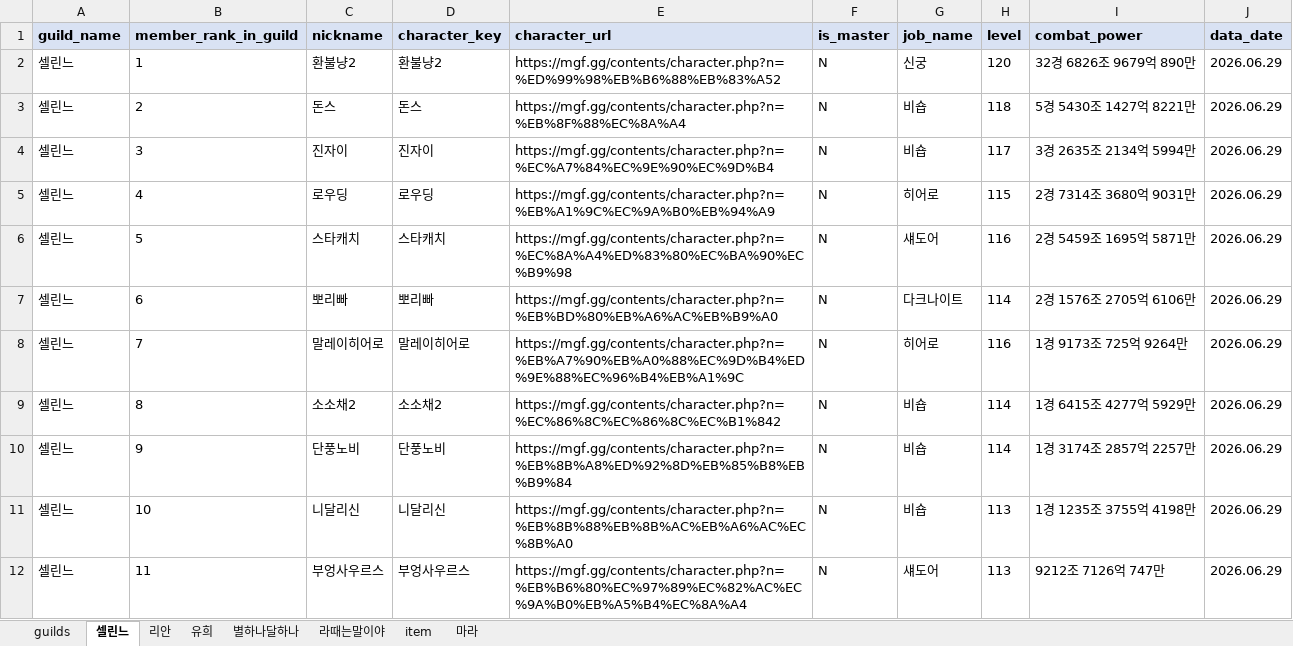
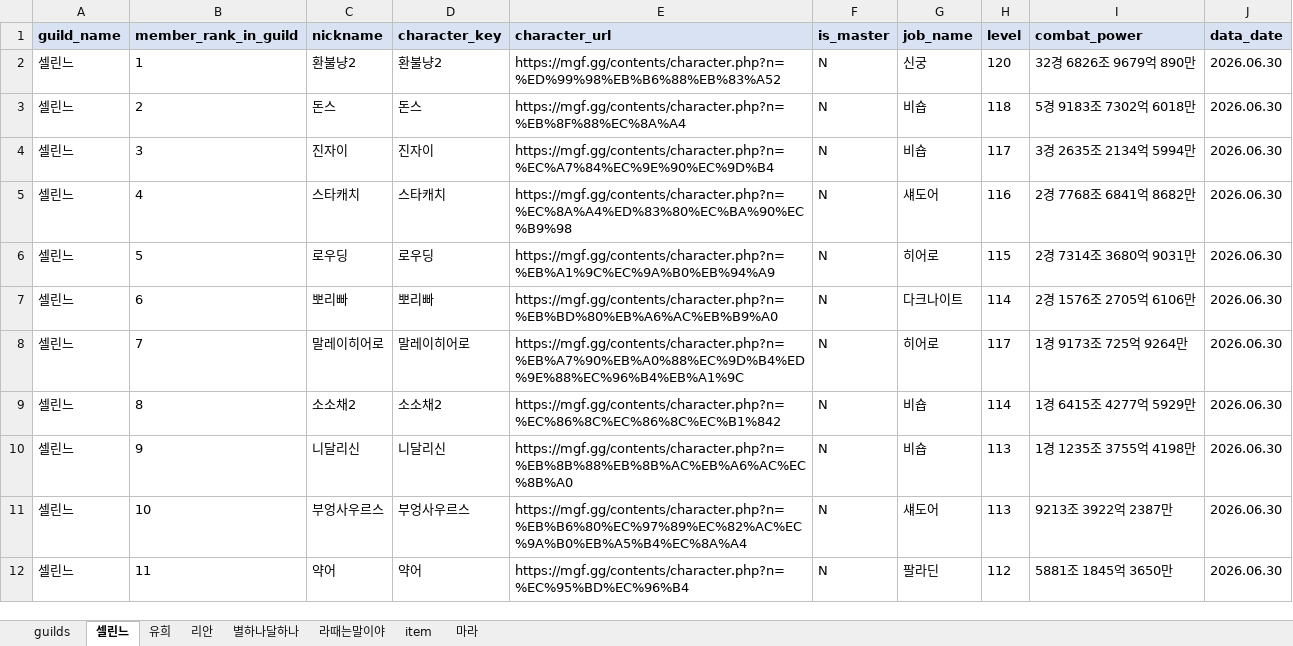
Before and after one commit to pogas/mgf_guild_match, an Excel workbook: reports/셀린느/셀린느_training_mgf_report.xlsx, sheet 셀린느, drawn as a sheet; only a part is shown; values as stored, in another font and other column widths than the file's, no borders; the diff covers the shown part only; the diff names each change by its address in the sheet, - before the commit and + after, or states it on an @@ line.

```diff
--- a/reports/셀린느/셀린느_training_mgf_report.xlsx (sheet 셀린느)
+++ b/reports/셀린느/셀린느_training_mgf_report.xlsx (sheet 셀린느)
@@ sheet tab order changed: guilds | 셀린느 | 유희 | 리안 | 별하나달하나 | 라때는말이야 | item | 마라 @@
-J2:J12 (data_date): 2026.06.29
+J2:J12 (data_date): 2026.06.30
-I3 (combat_power): 5경 5430조 1427억 8221만
+I3 (combat_power): 5경 9183조 7302억 6018만
-C5 (nickname): 로우딩
+C5 (nickname): 스타캐치
-D5 (character_key): 로우딩
+D5 (character_key): 스타캐치
-E5 (character_url): https://mgf.gg/contents/character.php?n=%EB%A1%9C%EC%9A%B0%EB%94%A9
+E5 (character_url): https://mgf.gg/contents/character.php?n=%EC%8A%A4%ED%83%80%EC%BA%90%EC%B9%98
-G5 (job_name): 히어로
+G5 (job_name): 섀도어
-H5 (level): 115
+H5 (level): 116
-I5 (combat_power): 2경 7314조 3680억 9031만
+I5 (combat_power): 2경 7768조 6841억 8682만
-C6 (nickname): 스타캐치
+C6 (nickname): 로우딩
-D6 (character_key): 스타캐치
+D6 (character_key): 로우딩
-E6 (character_url): https://mgf.gg/contents/character.php?n=%EC%8A%A4%ED%83%80%EC%BA%90%EC%B9%98
+E6 (character_url): https://mgf.gg/contents/character.php?n=%EB%A1%9C%EC%9A%B0%EB%94%A9
-G6 (job_name): 섀도어
+G6 (job_name): 히어로
-H6 (level): 116
+H6 (level): 115
-I6 (combat_power): 2경 5459조 1695억 5871만
+I6 (combat_power): 2경 7314조 3680억 9031만
-H8 (level): 116
+H8 (level): 117
-C10 (nickname): 단풍노비
+C10 (nickname): 니달리신
-D10 (character_key): 단풍노비
+D10 (character_key): 니달리신
-E10 (character_url): https://mgf.gg/contents/character.php?n=%EB%8B%A8%ED%92%8D%EB%85%B8%EB%B9%84
+E10 (character_url): https://mgf.gg/contents/character.php?n=%EB%8B%88%EB%8B%AC%EB%A6%AC%EC%8B%A0
-H10 (level): 114
+H10 (level): 113
-I10 (combat_power): 1경 3174조 2857억 2257만
+I10 (combat_power): 1경 1235조 3755억 4198만
-C11 (nickname): 니달리신
+C11 (nickname): 부엉사우르스
-D11 (character_key): 니달리신
+D11 (character_key): 부엉사우르스
-E11 (character_url): https://mgf.gg/contents/character.php?n=%EB%8B%88%EB%8B%AC%EB%A6%AC%EC%8B%A0
+E11 (character_url): https://mgf.gg/contents/character.php?n=%EB%B6%80%EC%97%89%EC%82%AC%EC%9A%B0%EB%A5%B4%EC%8A%A4
-G11 (job_name): 비숍
+G11 (job_name): 섀도어
-I11 (combat_power): 1경 1235조 3755억 4198만
+I11 (combat_power): 9213조 3922억 2387만
-C12 (nickname): 부엉사우르스
+C12 (nickname): 약어
-D12 (character_key): 부엉사우르스
+D12 (character_key): 약어
-E12 (character_url): https://mgf.gg/contents/character.php?n=%EB%B6%80%EC%97%89%EC%82%AC%EC%9A%B0%EB%A5%B4%EC%8A%A4
+E12 (character_url): https://mgf.gg/contents/character.php?n=%EC%95%BD%EC%96%B4
-G12 (job_name): 섀도어
+G12 (job_name): 팔라딘
-H12 (level): 113
+H12 (level): 112
-I12 (combat_power): 9212조 7126억 747만
+I12 (combat_power): 5881조 1845억 3650만
```
Also changed, not shown: 1 removed row and 104 edited cells elsewhere in this sheet, sheet 라때는말이야, sheet 유희, sheet 별하나달하나, sheet 마라, sheet item, sheet 리안, 1 more sheet, reports/빅딜/빅딜_league_mgf_report.xlsx, reports/빅딜/빅딜_training_mgf_report.xlsx, 34 other files.
